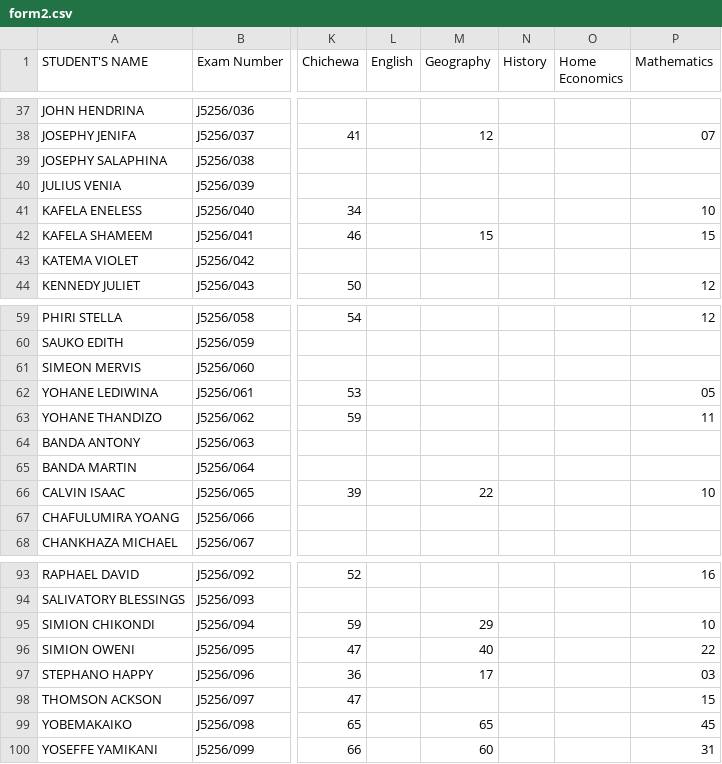
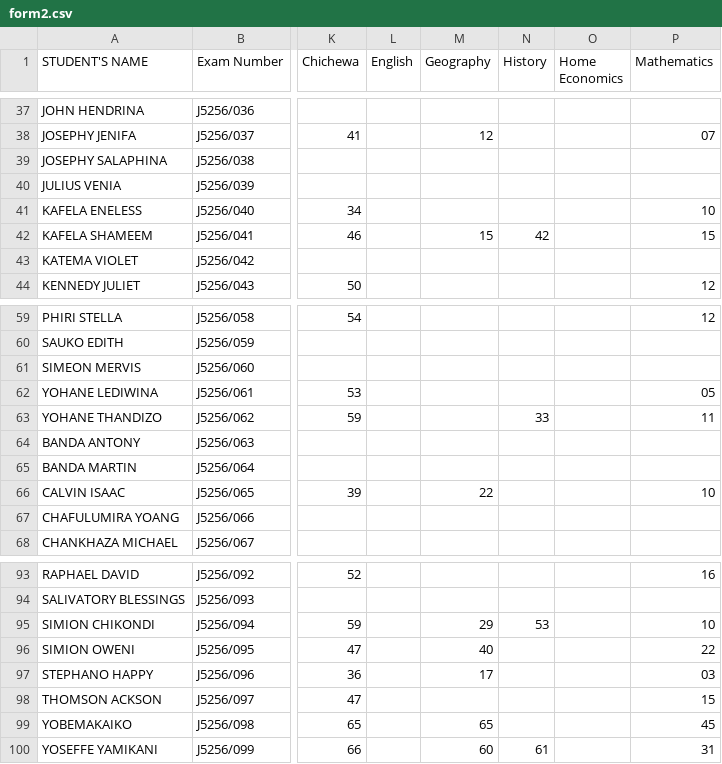
Before and after one commit to enitac/c1, a CSV file: form2.csv, drawn as a sheet; only a part is shown, gaps mark what is left out; the diff covers the shown part only; the diff names each change by its address in the sheet, - before the commit and + after, or states it on an @@ line.

Commit message:
Update: form2 - History (5/5/2026, 12:53:41 AM)

```diff
--- a/form2.csv
+++ b/form2.csv
-N42 (History): (empty)
+N42 (History): 42
-N63 (History): (empty)
+N63 (History): 33
-N95 (History): (empty)
+N95 (History): 53
-N100 (History): (empty)
+N100 (History): 61
```
Also changed, not shown: 12 edited cells elsewhere in this file.
